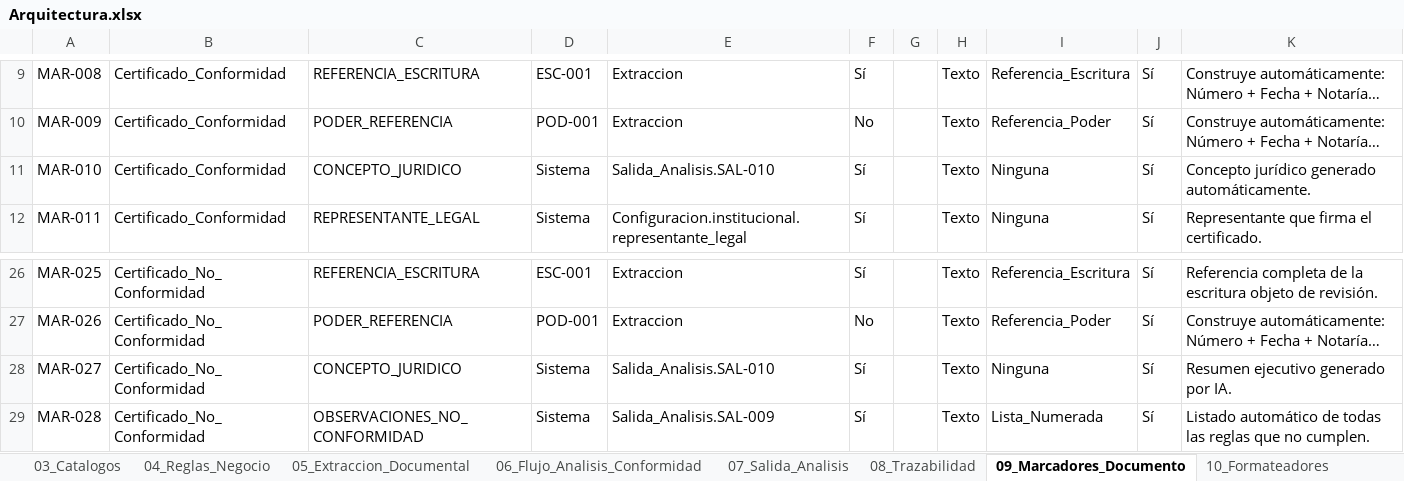
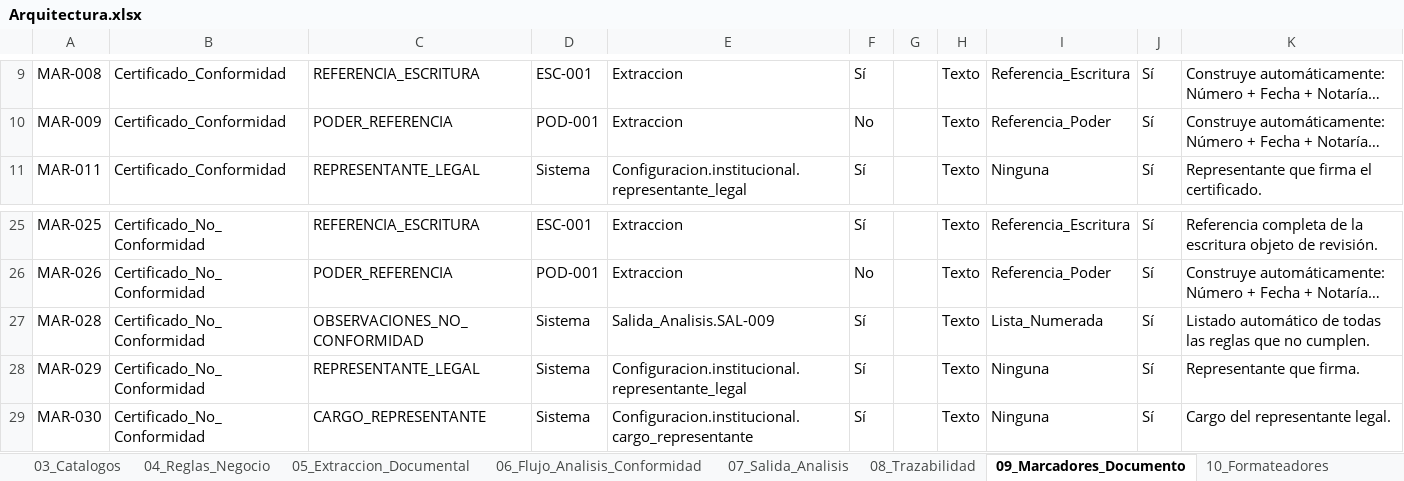
Before and after one commit to JulianvanegasTs/Gestor-Inteligente-de-Operaciones-Jur-dicas-GIOJ, an Excel workbook: Arquitectura/Arquitectura.xlsx, sheet 09_Marcadores_Documento, drawn as a sheet; only a part is shown, gaps mark what is left out; the shorter side is filled out with more unchanged rows; long unchanged cells end in …; values as stored, in another font and other column widths than the file's, no borders; the diff names each change by its address in the sheet, - before the commit and + after, or states it on an @@ line.

Commit message:
Ajusta referencias y concepto en certificados

```diff
--- a/Arquitectura/Arquitectura.xlsx (sheet 09_Marcadores_Documento)
+++ b/Arquitectura/Arquitectura.xlsx (sheet 09_Marcadores_Documento)
-row 11: MAR-010 | Certificado_Conformidad | CONCEPTO_JURIDICO | Sistema | Salida_Analisis.SAL-010 | Sí |  | Texto | Ninguna | Sí | Concepto jurídico generado automáticamente.
-row 28: MAR-027 | Certificado_No_Conformidad | CONCEPTO_JURIDICO | Sistema | Salida_Analisis.SAL-010 | Sí |  | Texto | Ninguna | Sí | Resumen ejecutivo generado por IA.
```
Also changed, not shown: sheet 07_Salida_Analisis, 2 other files.
